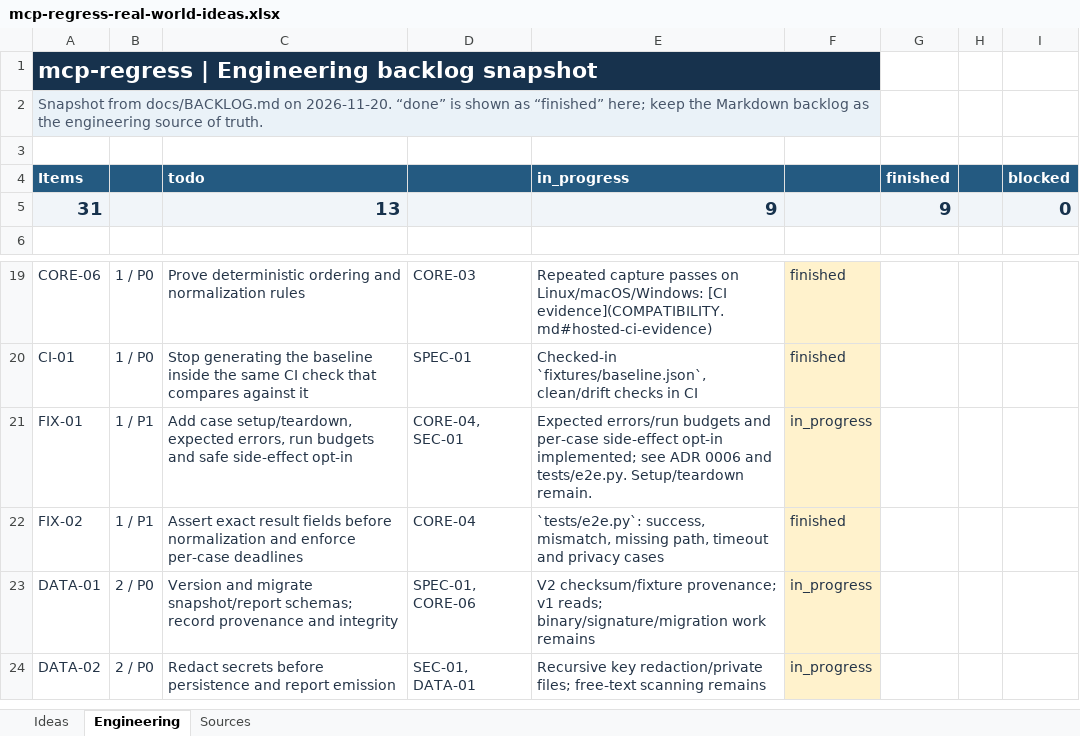
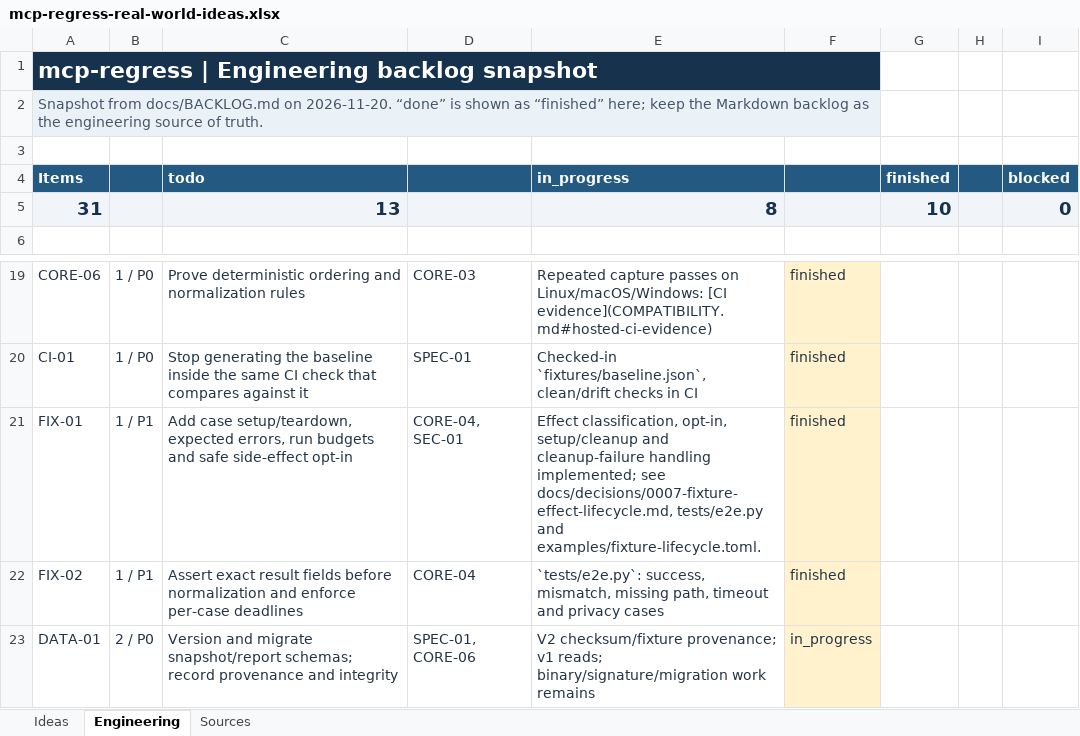
Before and after one commit to louisnguyen2005/mcp-regress, an Excel workbook: outputs/mcp-regress-real-world-ideas-20261119/mcp-regress-real-world-ideas.xlsx, sheet Engineering, drawn as a sheet; only a part is shown, gaps mark what is left out; the shorter side is filled out with more unchanged rows; values as stored, in another font and other column widths than the file's, no borders; conditional formats and table styles not drawn; the diff names each change by its address in the sheet, - before the commit and + after, or states it on an @@ line.

Commit message:
FIX-01 finish fixture effect and cleanup lifecycle

```diff
--- a/outputs/mcp-regress-real-world-ideas-20261119/mcp-regress-real-world-ideas.xlsx (sheet Engineering)
+++ b/outputs/mcp-regress-real-world-ideas-20261119/mcp-regress-real-world-ideas.xlsx (sheet Engineering)
-E5 (in_progress): 9
+E5 (in_progress): 8
-G5 (finished): 9
+G5 (finished): 10
-E21 (in_progress): Expected errors/run budgets and per-case side-effect opt-in implemented; see ADR 0006 and tests/e2e.py. Setup/teardown remain.
+E21 (in_progress): Effect classification, opt-in, setup/cleanup and cleanup-failure handling implemented; see docs/decisions/0007-fixture-effect-lifecycle.md, tests/e2e.py and examples/fixture-lifecycle.toml.
-F21: in_progress
+F21: finished
```
Also changed, not shown: sheet Ideas, 16 other files.
